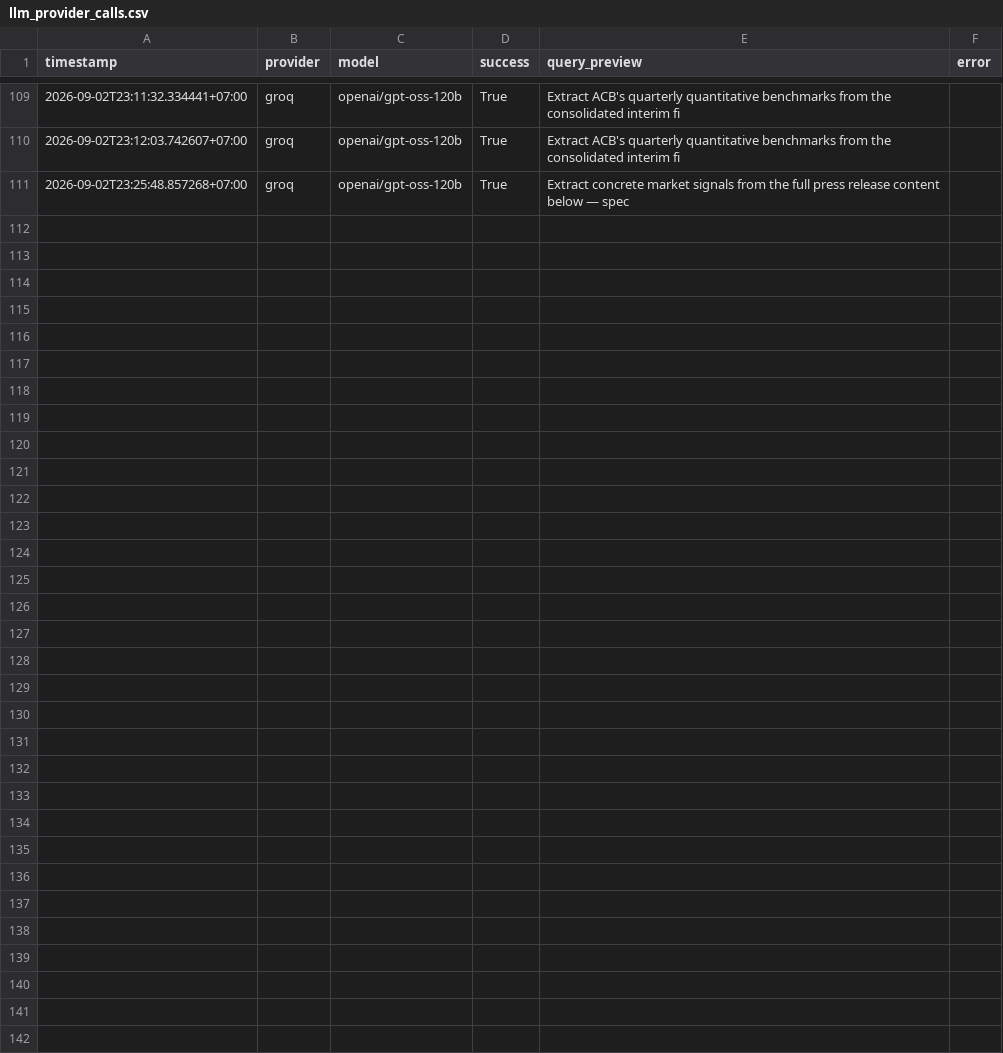
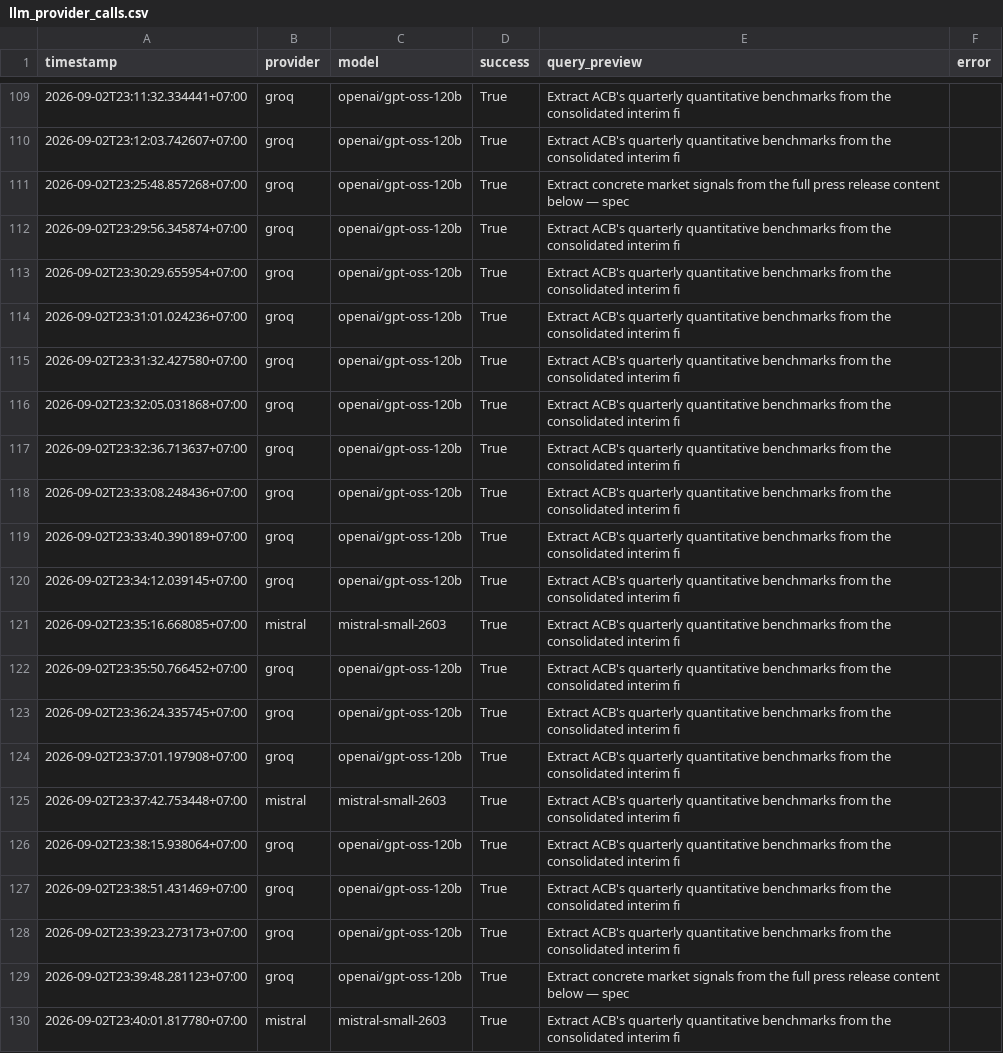
Before and after one commit to bachdz142/market_info, a CSV file: data/llm_provider_calls.csv, drawn as a sheet; only a part is shown, gaps mark what is left out.

```diff
--- a/data/llm_provider_calls.csv
+++ b/data/llm_provider_calls.csv
@@ -111 +111,20 @@ timestamp,provider,model,success,query_preview,error
 2026-09-02T23:25:48.857268+07:00,groq,openai/gpt-oss-120b,True,Extract concrete market signals from the full press release content below — spec,
+2026-09-02T23:29:56.345874+07:00,groq,openai/gpt-oss-120b,True,Extract ACB's quarterly quantitative benchmarks from the consolidated interim fi,
+2026-09-02T23:30:29.655954+07:00,groq,openai/gpt-oss-120b,True,Extract ACB's quarterly quantitative benchmarks from the consolidated interim fi,
+2026-09-02T23:31:01.024236+07:00,groq,openai/gpt-oss-120b,True,Extract ACB's quarterly quantitative benchmarks from the consolidated interim fi,
+2026-09-02T23:31:32.427580+07:00,groq,openai/gpt-oss-120b,True,Extract ACB's quarterly quantitative benchmarks from the consolidated interim fi,
+2026-09-02T23:32:05.031868+07:00,groq,openai/gpt-oss-120b,True,Extract ACB's quarterly quantitative benchmarks from the consolidated interim fi,
+2026-09-02T23:32:36.713637+07:00,groq,openai/gpt-oss-120b,True,Extract ACB's quarterly quantitative benchmarks from the consolidated interim fi,
+2026-09-02T23:33:08.248436+07:00,groq,openai/gpt-oss-120b,True,Extract ACB's quarterly quantitative benchmarks from the consolidated interim fi,
+2026-09-02T23:33:40.390189+07:00,groq,openai/gpt-oss-120b,True,Extract ACB's quarterly quantitative benchmarks from the consolidated interim fi,
+2026-09-02T23:34:12.039145+07:00,groq,openai/gpt-oss-120b,True,Extract ACB's quarterly quantitative benchmarks from the consolidated interim fi,
+2026-09-02T23:35:16.668085+07:00,mistral,mistral-small-2603,True,Extract ACB's quarterly quantitative benchmarks from the consolidated interim fi,
+2026-09-02T23:35:50.766452+07:00,groq,openai/gpt-oss-120b,True,Extract ACB's quarterly quantitative benchmarks from the consolidated interim fi,
+2026-09-02T23:36:24.335745+07:00,groq,openai/gpt-oss-120b,True,Extract ACB's quarterly quantitative benchmarks from the consolidated interim fi,
+2026-09-02T23:37:01.197908+07:00,groq,openai/gpt-oss-120b,True,Extract ACB's quarterly quantitative benchmarks from the consolidated interim fi,
+2026-09-02T23:37:42.753448+07:00,mistral,mistral-small-2603,True,Extract ACB's quarterly quantitative benchmarks from the consolidated interim fi,
+2026-09-02T23:38:15.938064+07:00,groq,openai/gpt-oss-120b,True,Extract ACB's quarterly quantitative benchmarks from the consolidated interim fi,
+2026-09-02T23:38:51.431469+07:00,groq,openai/gpt-oss-120b,True,Extract ACB's quarterly quantitative benchmarks from the consolidated interim fi,
+2026-09-02T23:39:23.273173+07:00,groq,openai/gpt-oss-120b,True,Extract ACB's quarterly quantitative benchmarks from the consolidated interim fi,
+2026-09-02T23:39:48.281123+07:00,groq,openai/gpt-oss-120b,True,Extract concrete market signals from the full press release content below — spec,
+2026-09-02T23:40:01.817780+07:00,mistral,mistral-small-2603,True,Extract ACB's quarterly quantitative benchmarks from the consolidated interim fi,
```
Also changed, not shown: 4 other files.
